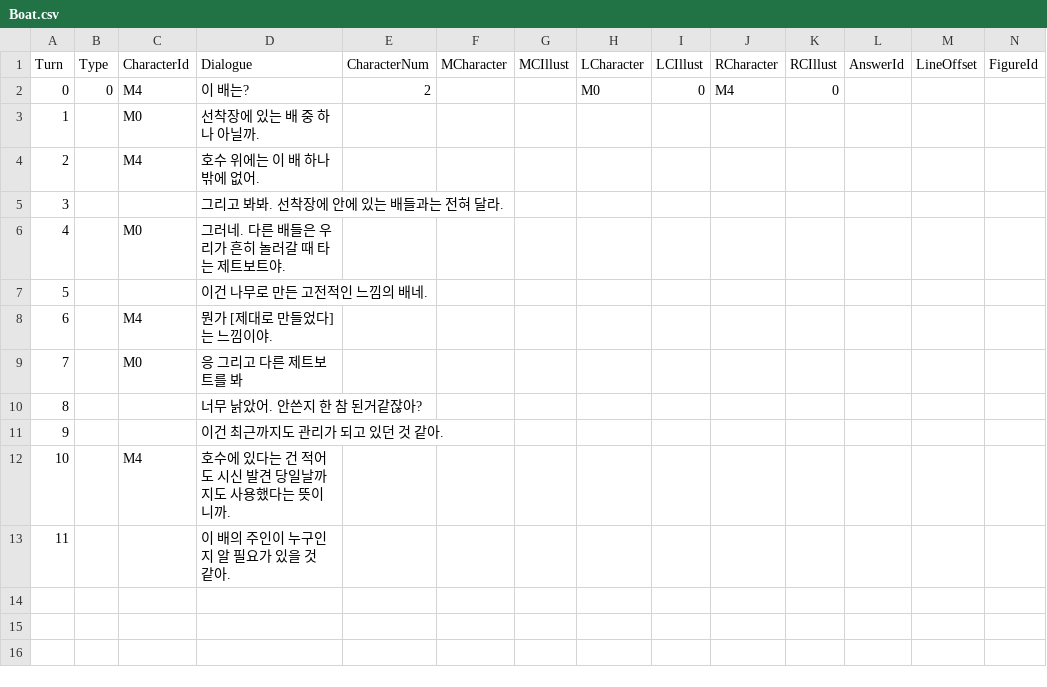
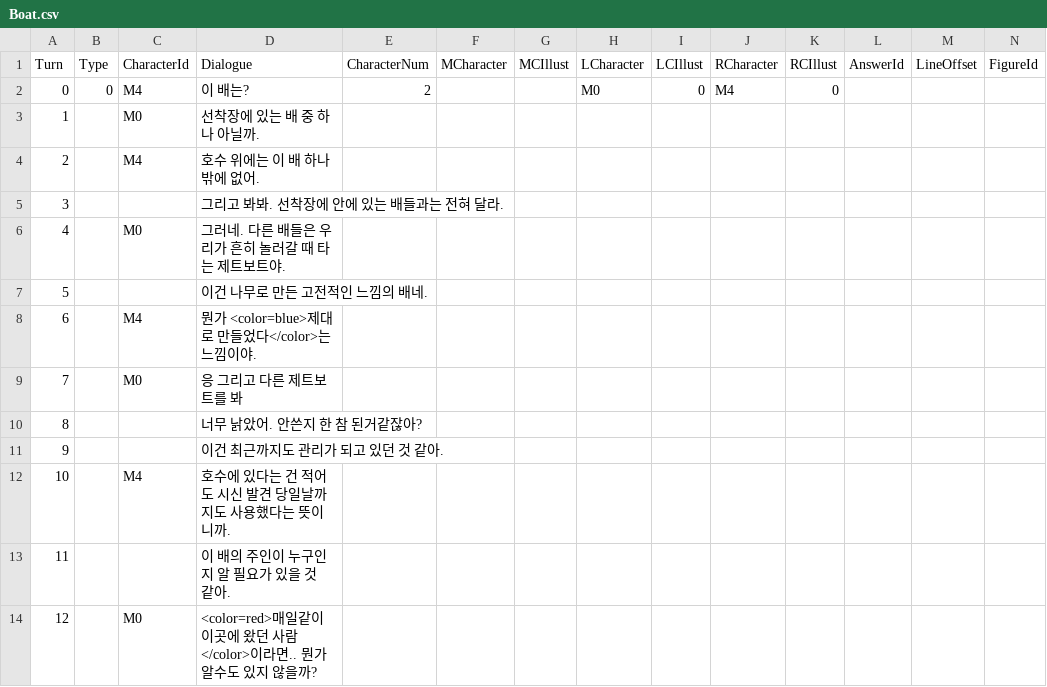
Before and after one commit to leeZn30/Access-Limited, a CSV file: Assets/Resources/CSVFiles/01_Dialogue/1/Boat.csv, drawn as a sheet; only a part is shown; rows hold the shown columns only; the diff names each change by its address in the sheet, - before the commit and + after, or states it on an @@ line.

```diff
--- a/Assets/Resources/CSVFiles/01_Dialogue/1/Boat.csv
+++ b/Assets/Resources/CSVFiles/01_Dialogue/1/Boat.csv
-D8 (Dialogue): 뭔가 [제대로 만들었다]는 느낌이야.
+D8 (Dialogue): 뭔가 <color=blue>제대로 만들었다</color>는 느낌이야.
+row 14: 12 |  | M0 | <color=red>매일같이 이곳에 왔던 사람</color>이라면.. 뭔가 알수도 있지 않을까?
```
Also changed, not shown: 4 other files.
